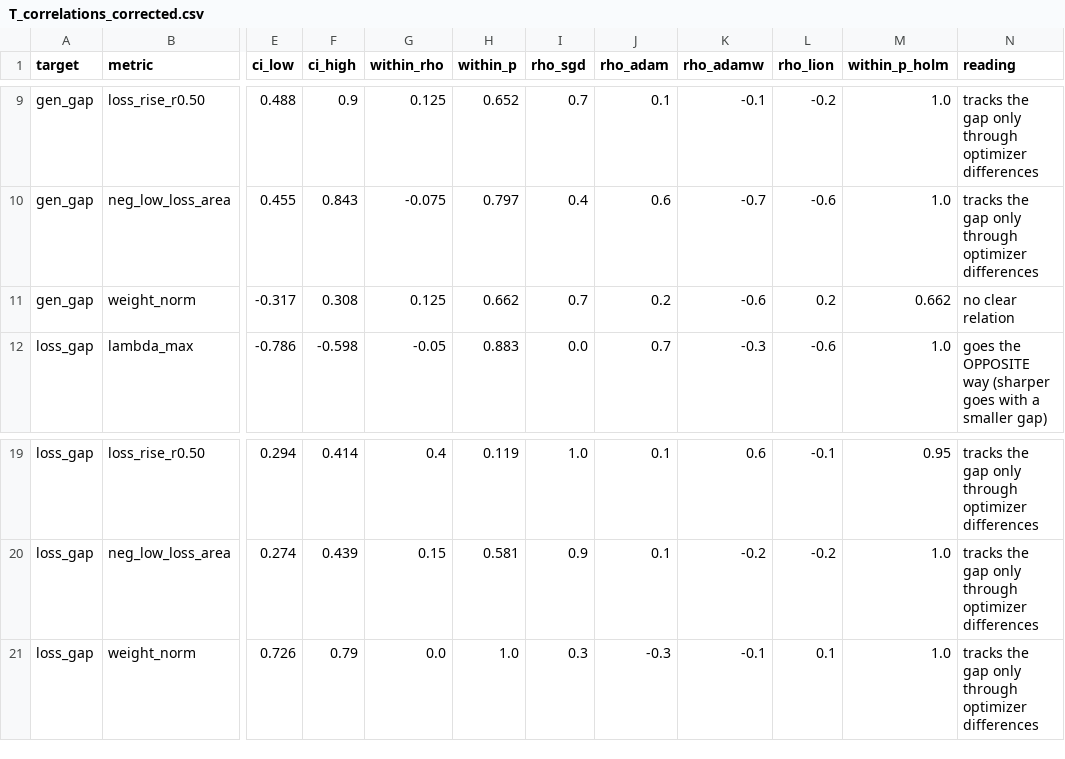
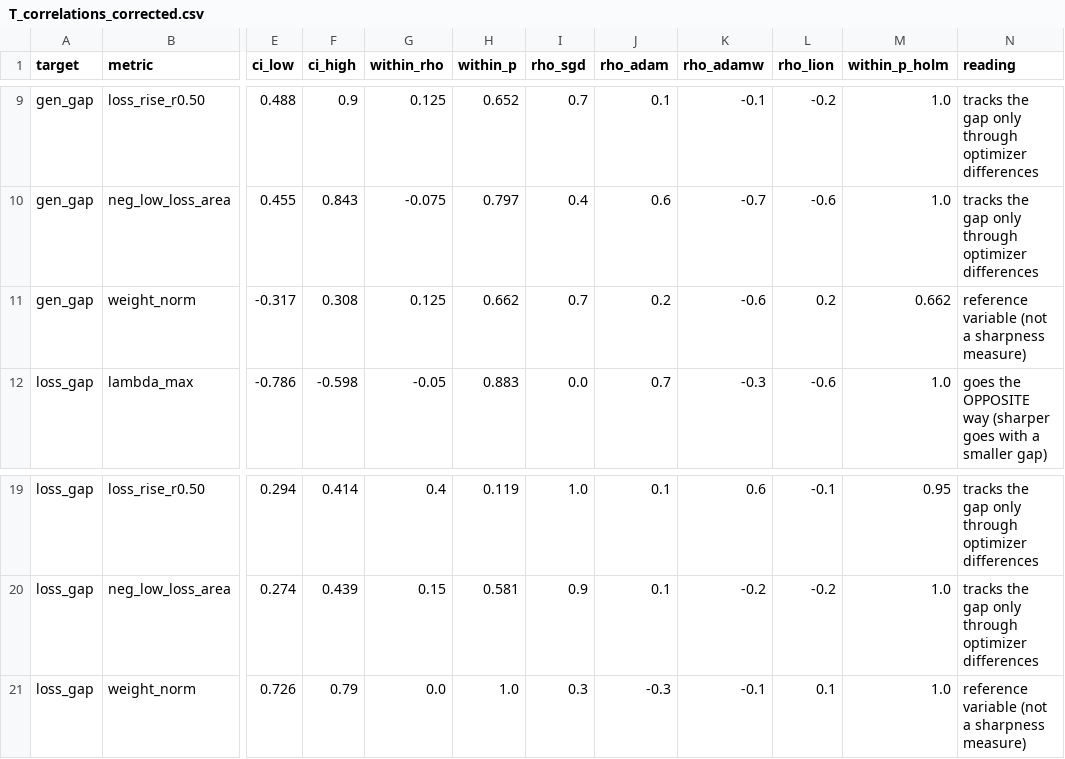
Before and after one commit to UddipanR/optimizer-loss-landscape-study, a CSV file: results_final/tables/T_correlations_corrected.csv, drawn as a sheet; only a part is shown, gaps mark what is left out; the diff names each change by its address in the sheet, - before the commit and + after, or states it on an @@ line.

Commit message:
Step 13: test-error correlations, long-format LR sweep table, readable p-values

```diff
--- a/results_final/tables/T_correlations_corrected.csv
+++ b/results_final/tables/T_correlations_corrected.csv
-N11 (reading): no clear relation
+N11 (reading): reference variable (not a sharpness measure)
-N21 (reading): tracks the gap only through optimizer differences
+N21 (reading): reference variable (not a sharpness measure)
```
Also changed, not shown: 2 other files.
